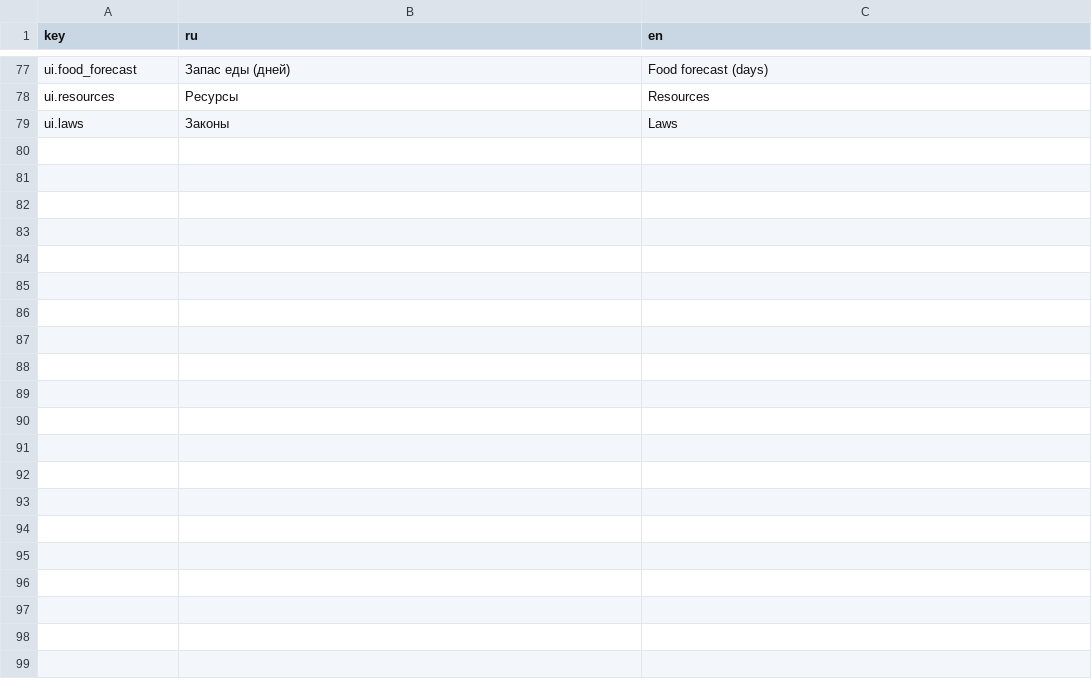
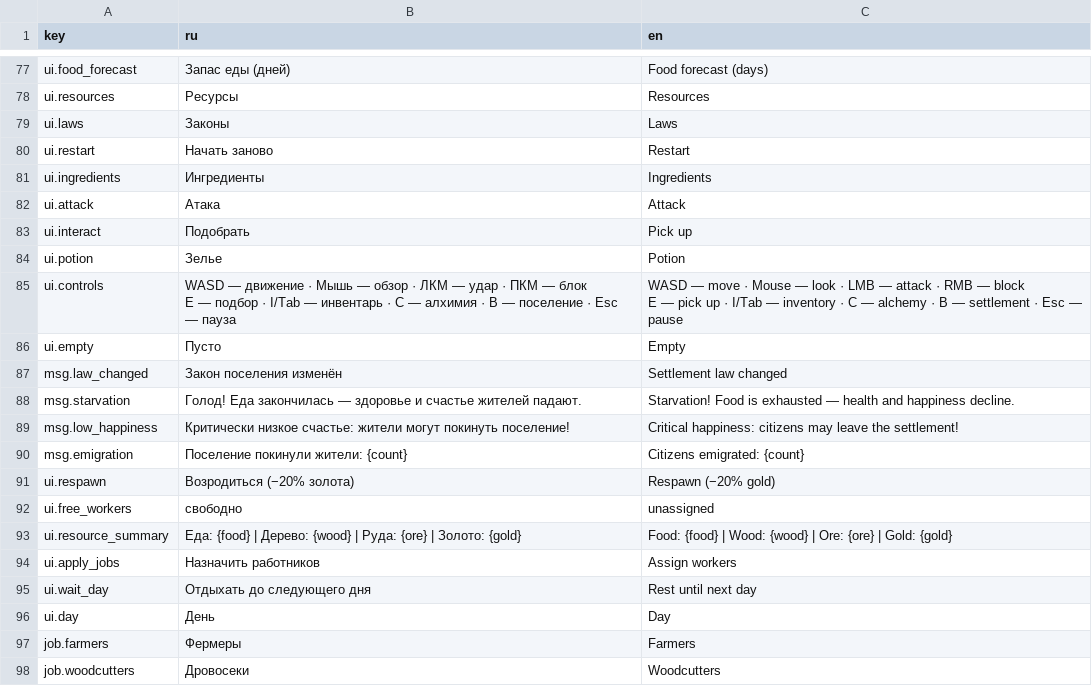
Before and after one commit to maxxxxx55555/a_Variant, a CSV file: data/strings/en.csv, drawn as a sheet; only a part is shown, gaps mark what is left out; ↵ is a line break in a cell; the diff covers the shown part only; the diff names each change by its address in the sheet, - before the commit and + after, or states it on an @@ line.

```diff
--- a/data/strings/en.csv
+++ b/data/strings/en.csv
+row 80: ui.restart | Начать заново | Restart
+row 81: ui.ingredients | Ингредиенты | Ingredients
+row 82: ui.attack | Атака | Attack
+row 83: ui.interact | Подобрать | Pick up
+row 84: ui.potion | Зелье | Potion
+row 85: ui.controls | WASD — движение · Мышь — обзор · ЛКМ — удар · ПКМ — блок ↵ E — подбор · I/Tab — инвентарь · C — алхимия · B — поселение · Esc — пауза | WASD — move · Mouse — look · LMB — attack · RMB — block ↵ E — pick up · I/Tab — inventory · C — alchemy · B — settlement · Esc — pause
+row 86: ui.empty | Пусто | Empty
+row 87: msg.law_changed | Закон поселения изменён | Settlement law changed
+row 88: msg.starvation | Голод! Еда закончилась — здоровье и счастье жителей падают. | Starvation! Food is exhausted — health and happiness decline.
+row 89: msg.low_happiness | Критически низкое счастье: жители могут покинуть поселение! | Critical happiness: citizens may leave the settlement!
+row 90: msg.emigration | Поселение покинули жители: {count} | Citizens emigrated: {count}
+row 91: ui.respawn | Возродиться (−20% золота) | Respawn (−20% gold)
+row 92: ui.free_workers | свободно | unassigned
+row 93: ui.resource_summary | Еда: {food} | Дерево: {wood} | Руда: {ore} | Золото: {gold} | Food: {food} | Wood: {wood} | Ore: {ore} | Gold: {gold}
+row 94: ui.apply_jobs | Назначить работников | Assign workers
+row 95: ui.wait_day | Отдыхать до следующего дня | Rest until next day
+row 96: ui.day | День | Day
+row 97: job.farmers | Фермеры | Farmers
+row 98: job.woodcutters | Дровосеки | Woodcutters
```
Also changed, not shown: 23 added rows elsewhere in this file, data/strings/ru.csv, 58 other files.
